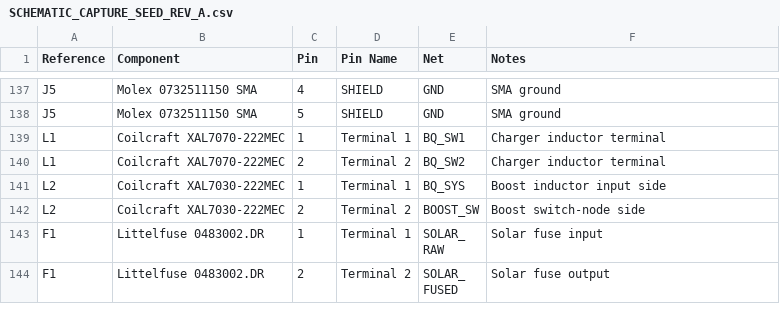
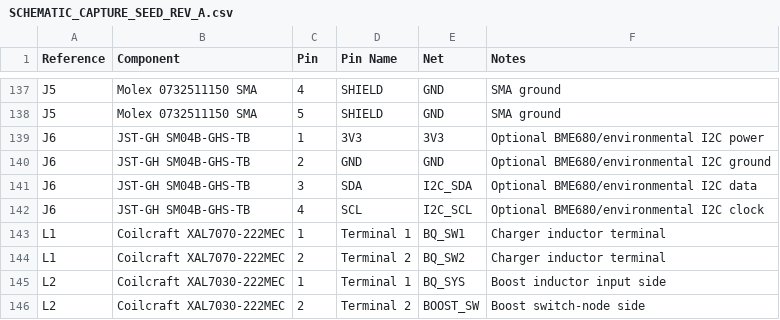
Before and after one commit to jb66dmg52h-dotcom/RoyalNode, a CSV file: hardware/kicad/RoyalNode/SCHEMATIC_CAPTURE_SEED_REV_A.csv, drawn as a sheet; only a part is shown, gaps mark what is left out; the shorter side is filled out with more unchanged rows; the diff names each change by its address in the sheet, - before the commit and + after, or states it on an @@ line.

Commit message:
Add optional BME680 I2C connector

```diff
--- a/hardware/kicad/RoyalNode/SCHEMATIC_CAPTURE_SEED_REV_A.csv
+++ b/hardware/kicad/RoyalNode/SCHEMATIC_CAPTURE_SEED_REV_A.csv
+row 139: J6 | JST-GH SM04B-GHS-TB | 1 | 3V3 | 3V3 | Optional BME680/environmental I2C power
+row 140: J6 | JST-GH SM04B-GHS-TB | 2 | GND | GND | Optional BME680/environmental I2C ground
+row 141: J6 | JST-GH SM04B-GHS-TB | 3 | SDA | I2C_SDA | Optional BME680/environmental I2C data
+row 142: J6 | JST-GH SM04B-GHS-TB | 4 | SCL | I2C_SCL | Optional BME680/environmental I2C clock
```
Also changed, not shown: bom/REV_A_LOCKED_CORE_BOM.csv, 14 other files.
